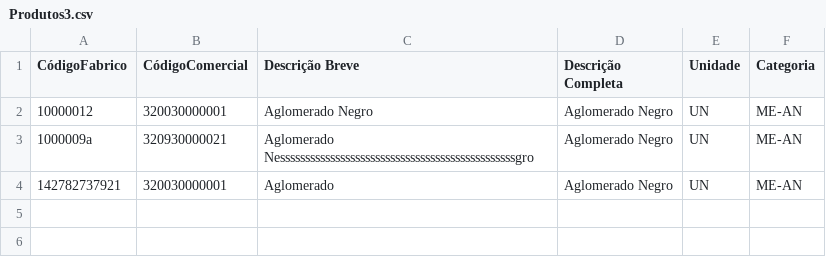
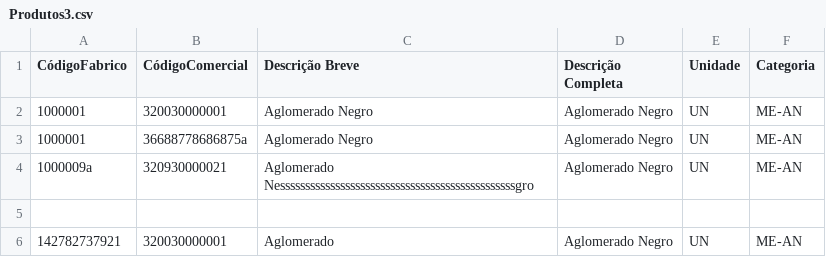
Before and after one commit to ArthurSchiavom/gestao-informacao-chao-de-fabrica--projeto-academico, a CSV file: Projeto/test_material/registarProduto/Produtos3.csv, drawn as a sheet.

```diff
--- a/Projeto/test_material/registarProduto/Produtos3.csv
+++ b/Projeto/test_material/registarProduto/Produtos3.csv
@@ -1,4 +1,6 @@
 CódigoFabrico;CódigoComercial;Descrição Breve;Descrição Completa;Unidade;Categoria
-10000012;320030000001;Aglomerado Negro;Aglomerado Negro;UN;ME-AN
+1000001;320030000001;Aglomerado Negro;Aglomerado Negro;UN;ME-AN
+1000001;36688778686875a;Aglomerado Negro;Aglomerado Negro;UN;ME-AN
 1000009a;320930000021;Aglomerado Nesssssssssssssssssssssssssssssssssssssssssssssssgro;Aglomerado Negro;UN;ME-AN
+
 142782737921;320030000001;Aglomerado;Aglomerado Negro;UN;ME-AN
```
Also changed, not shown: 1 other file.
